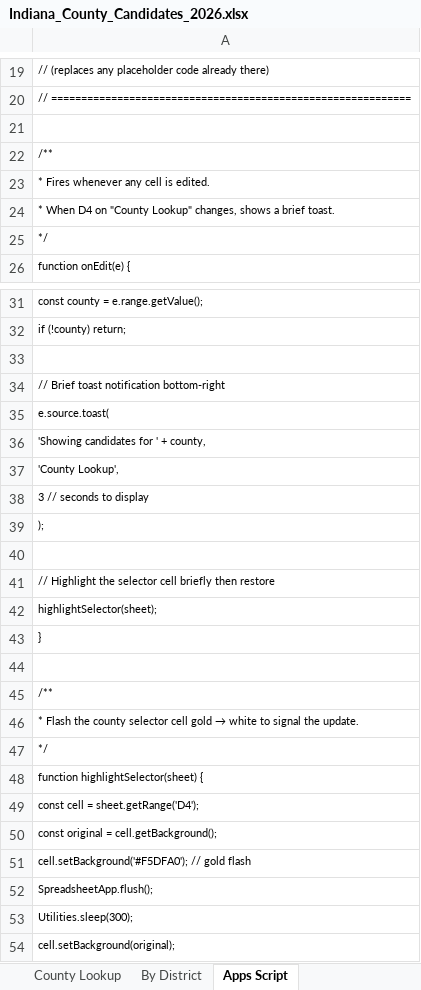
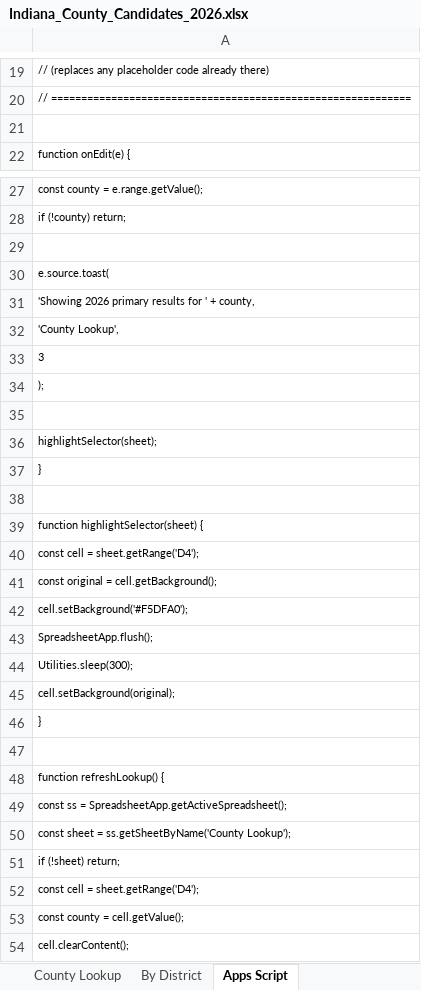
Before and after one commit to dcoll12/indianastats, an Excel workbook: Indiana_County_Candidates_2026.xlsx, sheet Apps Script, drawn as a sheet; only a part is shown, gaps mark what is left out; the shorter side is filled out with more unchanged rows; values as stored, in another font and other column widths than the file's, no borders; removed rows and columns are numbered as before the commit, all else as after; the diff covers the shown part only; the diff names each change by its address in the sheet, - before the commit and + after, or states it on an @@ line.

```diff
--- a/Indiana_County_Candidates_2026.xlsx (sheet Apps Script)
+++ b/Indiana_County_Candidates_2026.xlsx (sheet Apps Script)
-row 22: /**
-row 23: * Fires whenever any cell is edited.
-row 24: * When D4 on "County Lookup" changes, shows a brief toast.
-row 25: */
-row 34: // Brief toast notification bottom-right
-A31: 'Showing candidates for ' + county,
+A31: 'Showing 2026 primary results for ' + county,
-A33: 3 // seconds to display
+A33: 3
-row 41: // Highlight the selector cell briefly then restore
-row 45: /**
-row 46: * Flash the county selector cell gold → white to signal the update.
-row 47: */
-A42: cell.setBackground('#F5DFA0'); // gold flash
+A42: cell.setBackground('#F5DFA0');
```
Also changed, not shown: 10 removed rows and 1 edited cell elsewhere in this sheet, sheet By District, sheet County Lookup, 2 other files.
